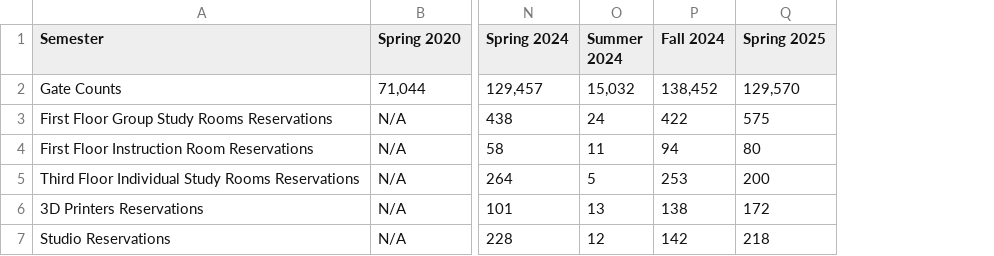
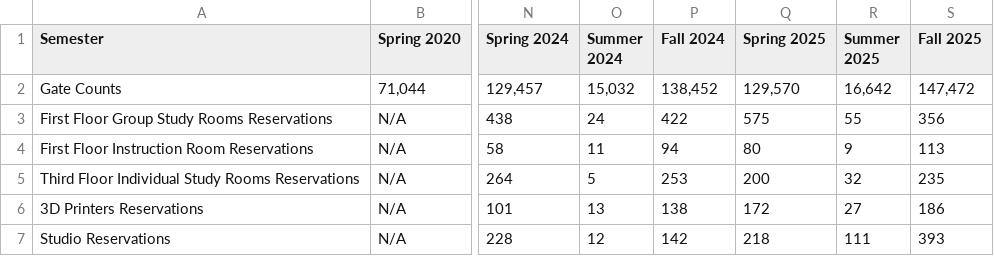
Before and after one commit to uidaholib/kpis, a CSV file: kpidata/building-usage.csv, drawn as a sheet; only a part is shown, gaps mark what is left out; the diff names each change by its address in the sheet, - before the commit and + after, or states it on an @@ line.

```diff
--- a/kpidata/building-usage.csv
+++ b/kpidata/building-usage.csv
+column R (Summer 2025), rows 2-7: 16,642 | 55 | 9 | 32 | 27 | 111
+column S (Fall 2025), rows 2-7: 147,472 | 356 | 113 | 235 | 186 | 393
```
Also changed, not shown: kpidata/catalog.csv, kpidata/course-reserves.csv, 9 other files.
